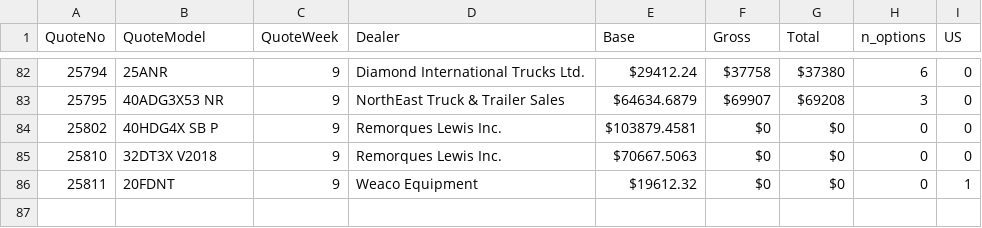
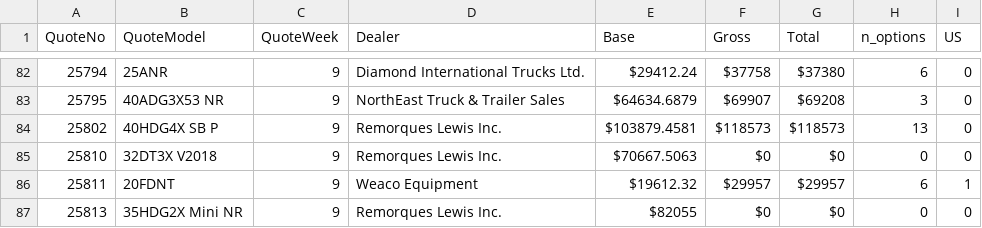
Before and after one commit to abriggs914/BWS, a CSV file: QuoteHistory/data.csv, drawn as a sheet; only a part is shown, gaps mark what is left out.

```diff
--- a/QuoteHistory/data.csv
+++ b/QuoteHistory/data.csv
@@ -83,4 +83,5 @@ QuoteNo, QuoteModel, QuoteWeek, Dealer, Base, Gross, Total, n_options, US
 25795, 40ADG3X53 NR, 9, NorthEast Truck & Trailer Sales, $64634.6879, $69907, $69208, 3, 0
-25802, 40HDG4X SB P, 9, Remorques Lewis Inc., $103879.4581, $0, $0, 0, 0
+25802, 40HDG4X SB P, 9, Remorques Lewis Inc., $103879.4581, $118573, $118573, 13, 0
 25810, 32DT3X V2018, 9, Remorques Lewis Inc., $70667.5063, $0, $0, 0, 0
-25811, 20FDNT, 9, Weaco Equipment, $19612.32, $0, $0, 0, 1
+25811, 20FDNT, 9, Weaco Equipment, $19612.32, $29957, $29957, 6, 1
+25813, 35HDG2X Mini NR, 9, Remorques Lewis Inc., $82055, $0, $0, 0, 0
```
Also changed, not shown: 2 other files.
